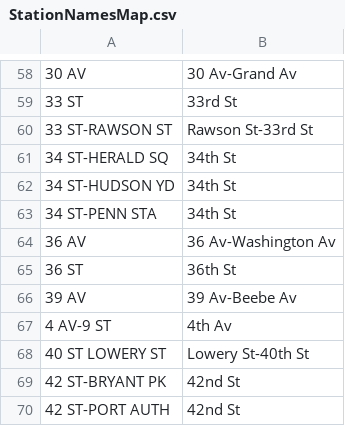
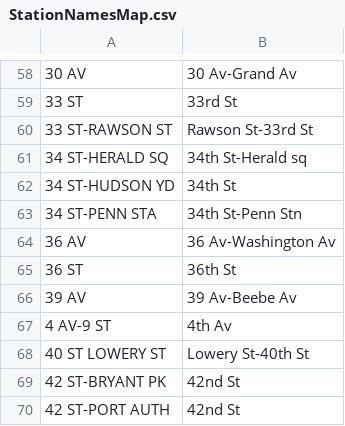
Before and after one commit to scottkds/metis_project1, a CSV file: data/StationNamesMap.csv, drawn as a sheet; only a part is shown, gaps mark what is left out; the diff names each change by its address in the sheet, - before the commit and + after, or states it on an @@ line.

Commit message:
34th street station name changes

```diff
--- a/data/StationNamesMap.csv
+++ b/data/StationNamesMap.csv
-B61: 34th St
+B61: 34th St-Herald sq
-B63: 34th St
+B63: 34th St-Penn Stn
```
Also changed, not shown: data/StationEntrancesModified.csv, 1 other file.
